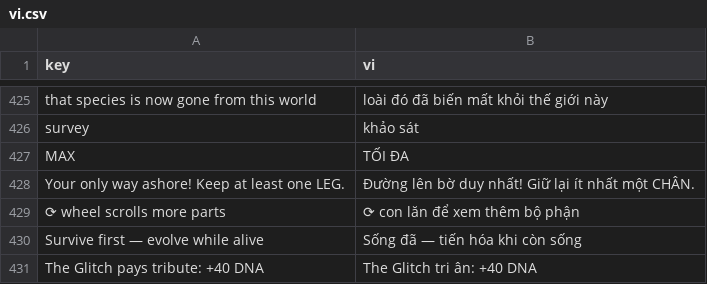
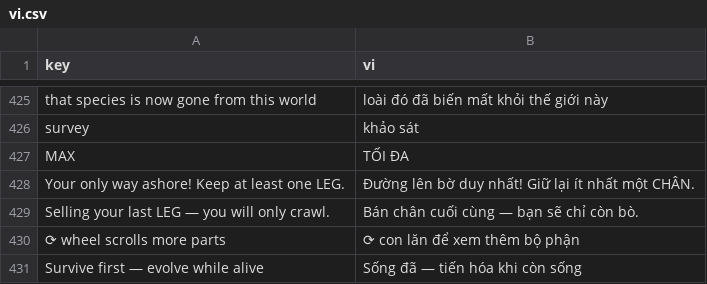
Before and after one commit to G4meLor/Primordia, a CSV file: assets/i18n/vi.csv, drawn as a sheet; only a part is shown, gaps mark what is left out; the shorter side is filled out with more unchanged rows; the diff names each change by its address in the sheet, - before the commit and + after, or states it on an @@ line.

```diff
--- a/assets/i18n/vi.csv
+++ b/assets/i18n/vi.csv
+row 429: Selling your last LEG — you will only crawl. | Bán chân cuối cùng — bạn sẽ chỉ còn bò.
```
Also changed, not shown: 2 other files.
